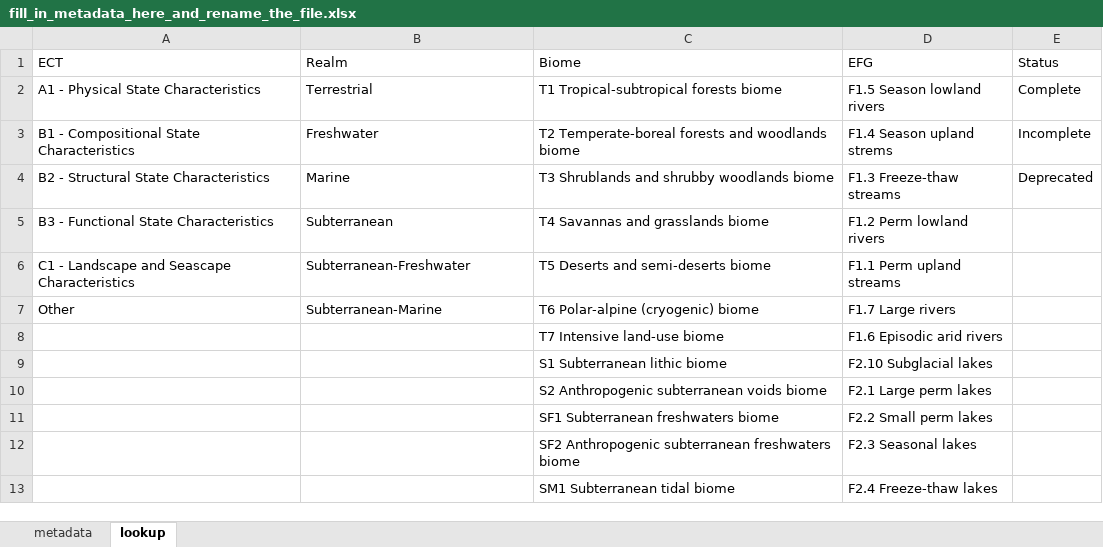
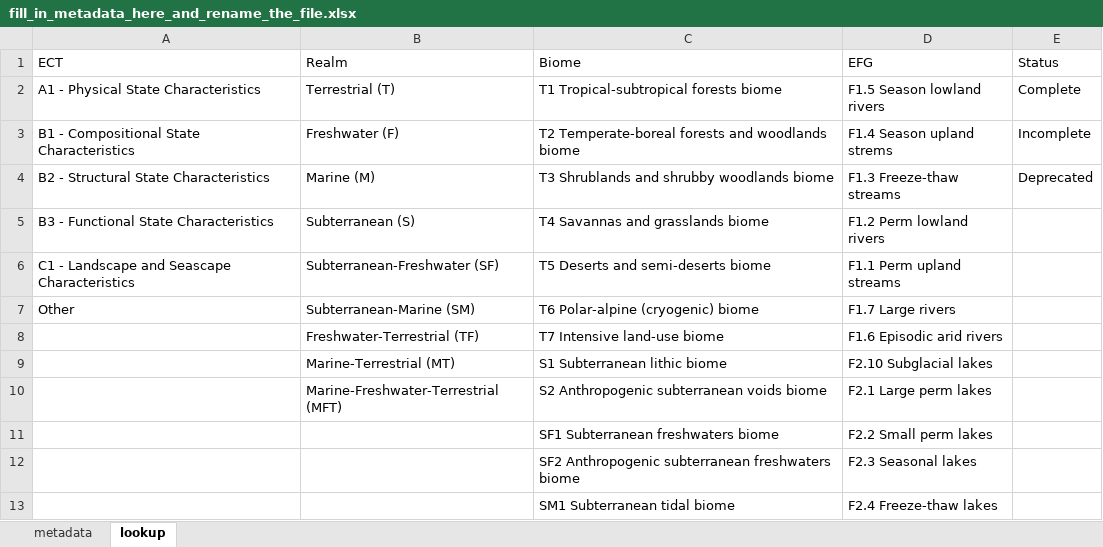
Before and after one commit to NINAnor/ecRxiv_gjengroing_review, an Excel workbook: indicators/rename-folder-after-your-indicator/fill_in_metadata_here_and_rename_the_file.xlsx, sheet lookup, drawn as a sheet; only a part is shown; values as stored, in another font and other column widths than the file's, no borders; the diff names each change by its address in the sheet, - before the commit and + after, or states it on an @@ line.

Commit message:
update possible realms

```diff
--- a/indicators/rename-folder-after-your-indicator/fill_in_metadata_here_and_rename_the_file.xlsx (sheet lookup)
+++ b/indicators/rename-folder-after-your-indicator/fill_in_metadata_here_and_rename_the_file.xlsx (sheet lookup)
-B2 (Realm): Terrestrial
+B2 (Realm): Terrestrial (T)
-B3 (Realm): Freshwater
+B3 (Realm): Freshwater (F)
-B4 (Realm): Marine
+B4 (Realm): Marine (M)
-B5 (Realm): Subterranean
+B5 (Realm): Subterranean (S)
-B6 (Realm): Subterranean-Freshwater
+B6 (Realm): Subterranean-Freshwater (SF)
-B7 (Realm): Subterranean-Marine
+B7 (Realm): Subterranean-Marine (SM)
-B8 (Realm): (empty)
+B8 (Realm): Freshwater-Terrestrial (TF)
-B9 (Realm): (empty)
+B9 (Realm): Marine-Terrestrial (MT)
-B10 (Realm): (empty)
+B10 (Realm): Marine-Freshwater-Terrestrial (MFT)
```
